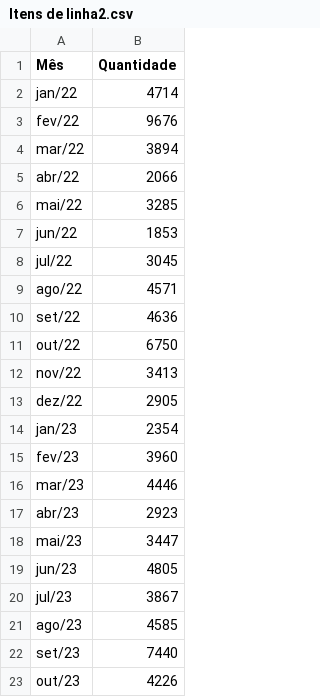
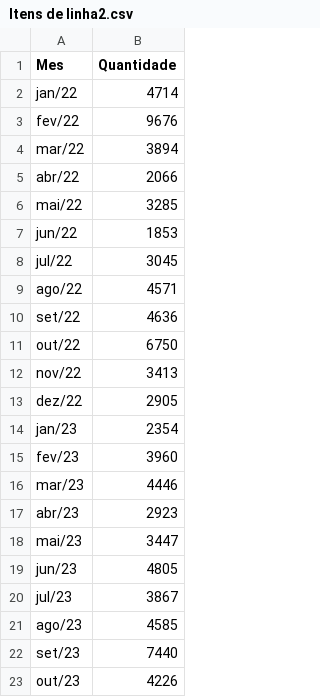
Before and after one commit to afcavalcanti/CTI0202, a CSV file: Itens de linha2.csv, drawn as a sheet; the diff names each change by its address in the sheet, - before the commit and + after, or states it on an @@ line.

Commit message:
Update Itens de linha2.csv

```diff
--- a/Itens de linha2.csv
+++ b/Itens de linha2.csv
-A1: Mês
+A1: Mes
```
